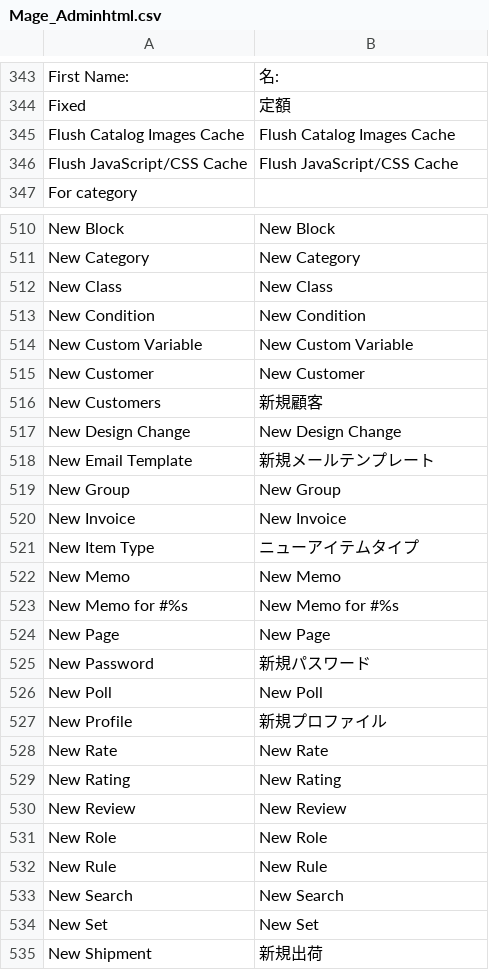
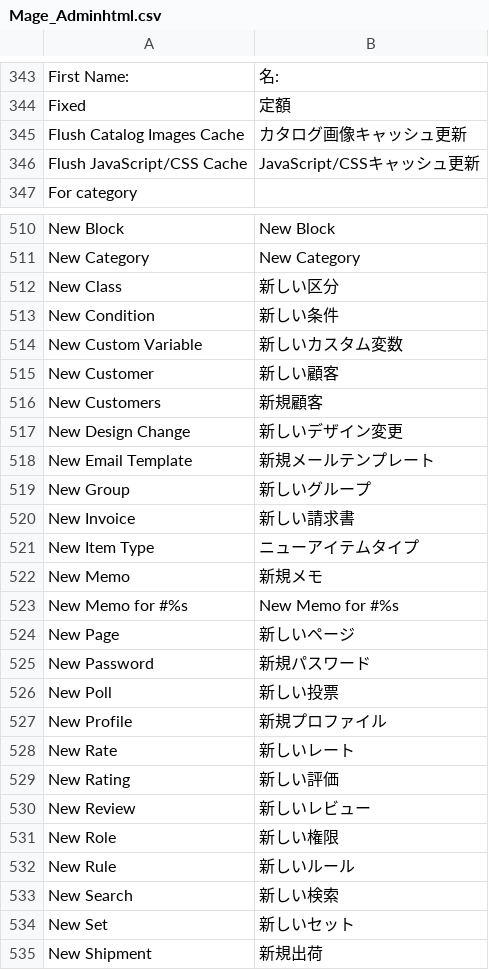
Before and after one commit to HirokazuNishi/Magento-Japanese-Translation, a CSV file: ja_JP/Mage_Adminhtml.csv, drawn as a sheet; only a part is shown, gaps mark what is left out; the diff covers the shown part only.

Commit message:
Update translation
	modified:   ja_JP/Mage_AdminNotification.csv
	modified:   ja_JP/Mage_Adminhtml.csv
	modified:   ja_JP/Mage_Backup.csv
	modified:   ja_JP/Mage_Catalog.csv
	modified:   ja_JP/Mage_CatalogInventory.csv
	modified:   ja_JP/Mage_CatalogRule.csv
	modified:   ja_JP/Mage_Checkout.csv
	modified:   ja_JP/Mage_Contacts.csv
	modified:   ja_JP/Mage_Core.csv
	modified:   ja_JP/Mage_Cron.csv
	modified:   ja_JP/Mage_Directory.csv
	modified:   ja_JP/Mage_Downloadable.csv
	modified:   ja_JP/Mage_GiftMessage.csv
	modified:   ja_JP/Mage_GoogleCheckout.csv
	modified:   ja_JP/Mage_Index.csv
	modified:   ja_JP/Mage_Newsletter.csv
	modified:   ja_JP/Mage_Page.csv
	modified:   ja_JP/Mage_ProductAlert.csv
	modified:   ja_JP/Mage_Reports.csv
	modified:   ja_JP/Mage_Review.csv
	modified:   ja_JP/Mage_Rss.csv
	modified:   ja_JP/Mage_Sales.csv
	modified:   ja_JP/Mage_SalesRule.csv
	modified:   ja_JP/Mage_Sendfriend.csv
	modified:   ja_JP/Mage_Shipping.csv
	modified:   ja_JP/Mage_Tag.csv
	modified:   ja_JP/Mage_Widget.csv
	modified:   ja_JP/Mage_Wishlist.csv

```diff
--- a/ja_JP/Mage_Adminhtml.csv
+++ b/ja_JP/Mage_Adminhtml.csv
@@ -344,4 +344,4 @@
 "Fixed","定額"
-"Flush Catalog Images Cache","Flush Catalog Images Cache"
-"Flush JavaScript/CSS Cache","Flush JavaScript/CSS Cache"
+"Flush Catalog Images Cache","カタログ画像キャッシュ更新"
+"Flush JavaScript/CSS Cache","JavaScript/CSSキャッシュ更新"
 "For category",""
@@ -511,25 +511,25 @@
 "New Category","New Category"
-"New Class","New Class"
-"New Condition","New Condition"
-"New Custom Variable","New Custom Variable"
-"New Customer","New Customer"
+"New Class","新しい区分"
+"New Condition","新しい条件"
+"New Custom Variable","新しいカスタム変数"
+"New Customer","新しい顧客"
 "New Customers","新規顧客"
-"New Design Change","New Design Change"
+"New Design Change","新しいデザイン変更"
 "New Email Template","新規メールテンプレート"
-"New Group","New Group"
-"New Invoice","New Invoice"
+"New Group","新しいグループ"
+"New Invoice","新しい請求書"
 "New Item Type","ニューアイテムタイプ"
-"New Memo","New Memo"
+"New Memo","新規メモ"
 "New Memo for #%s","New Memo for #%s"
-"New Page","New Page"
+"New Page","新しいページ"
 "New Password","新規パスワード"
-"New Poll","New Poll"
+"New Poll","新しい投票"
 "New Profile","新規プロファイル"
-"New Rate","New Rate"
-"New Rating","New Rating"
-"New Review","New Review"
-"New Role","New Role"
-"New Rule","New Rule"
-"New Search","New Search"
-"New Set","New Set"
+"New Rate","新しいレート"
+"New Rating","新しい評価"
+"New Review","新しいレビュー"
+"New Role","新しい権限"
+"New Rule","新しいルール"
+"New Search","新しい検索"
+"New Set","新しいセット"
 "New Shipment","新規出荷"
```
Also changed, not shown: 117 edited cells elsewhere in this file, ja_JP/Mage_Backup.csv, ja_JP/Mage_CatalogRule.csv, 25 other files.
